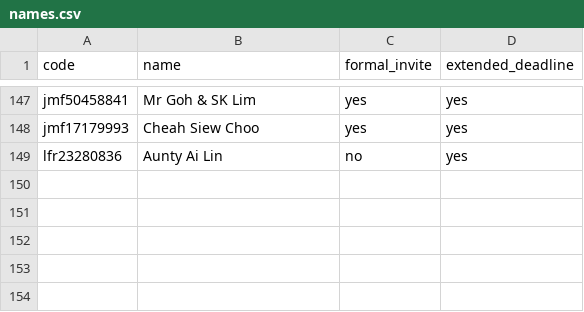
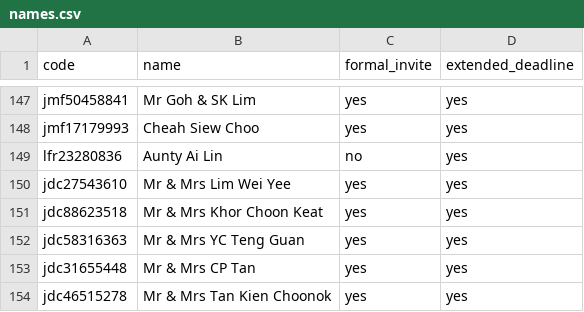
Before and after one commit to tzeliz/junandliz, a CSV file: names.csv, drawn as a sheet; only a part is shown, gaps mark what is left out.

Commit message:
add names

```diff
--- a/names.csv
+++ b/names.csv
@@ -149 +149,6 @@ jmf17179993,Cheah Siew Choo,yes,yes
 lfr23280836,Aunty Ai Lin,no,yes
+jdc27543610,Mr & Mrs Lim Wei Yee,yes,yes
+jdc88623518,Mr & Mrs Khor Choon Keat,yes,yes
+jdc58316363,Mr & Mrs YC Teng Guan,yes,yes
+jdc31655448,Mr & Mrs CP Tan,yes,yes
+jdc46515278,Mr & Mrs Tan Kien Choonok,yes,yes
```
Also changed, not shown: full_names.csv, 2 other files.
